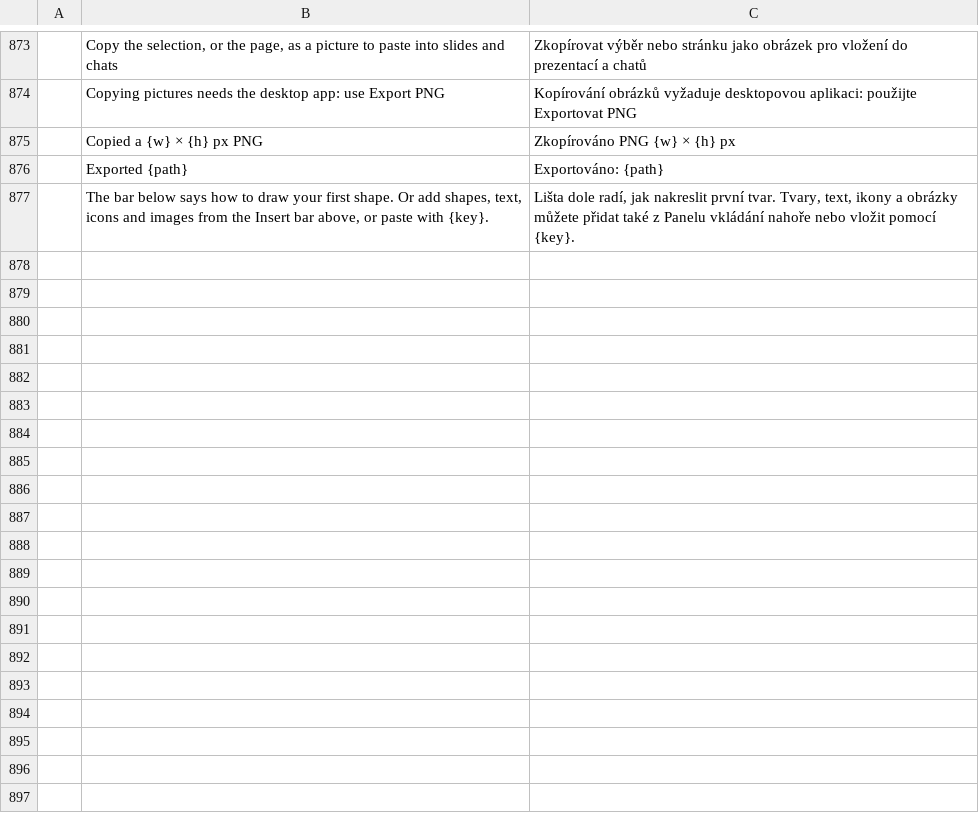
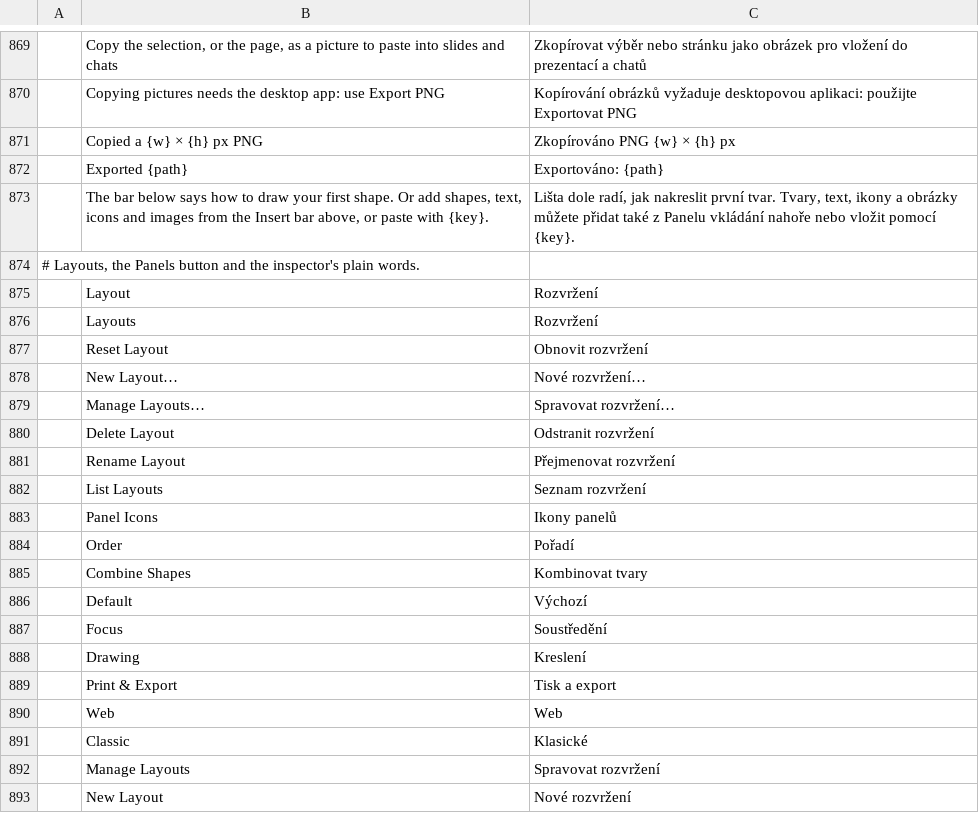
Before and after one commit to treeforjs/vectorcraft, a TSV file: crates/ui-egui/src/i18n/cs.tsv, drawn as a sheet; only a part is shown, gaps mark what is left out; the diff covers the shown part only; the diff names each change by its address in the sheet, - before the commit and + after, or states it on an @@ line.

```diff
--- a/crates/ui-egui/src/i18n/cs.tsv
+++ b/crates/ui-egui/src/i18n/cs.tsv
+row 874: # Layouts, the Panels button and the inspector's plain words.
+row 875:  | Layout | Rozvržení
+row 876:  | Layouts | Rozvržení
+row 877:  | Reset Layout | Obnovit rozvržení
+row 878:  | New Layout… | Nové rozvržení…
+row 879:  | Manage Layouts… | Spravovat rozvržení…
+row 880:  | Delete Layout | Odstranit rozvržení
+row 881:  | Rename Layout | Přejmenovat rozvržení
+row 882:  | List Layouts | Seznam rozvržení
+row 883:  | Panel Icons | Ikony panelů
+row 884:  | Order | Pořadí
+row 885:  | Combine Shapes | Kombinovat tvary
+row 886:  | Default | Výchozí
+row 887:  | Focus | Soustředění
+row 888:  | Drawing | Kreslení
+row 889:  | Print & Export | Tisk a export
+row 890:  | Web | Web
+row 891:  | Classic | Klasické
+row 892:  | Manage Layouts | Spravovat rozvržení
+row 893:  | New Layout | Nové rozvržení
```
Also changed, not shown: 39 added rows, 4 removed rows and 2 edited cells elsewhere in this file, crates/ui-egui/src/i18n/pt-br.tsv, crates/ui-egui/src/i18n/zh-hans.tsv, 31 other files.
